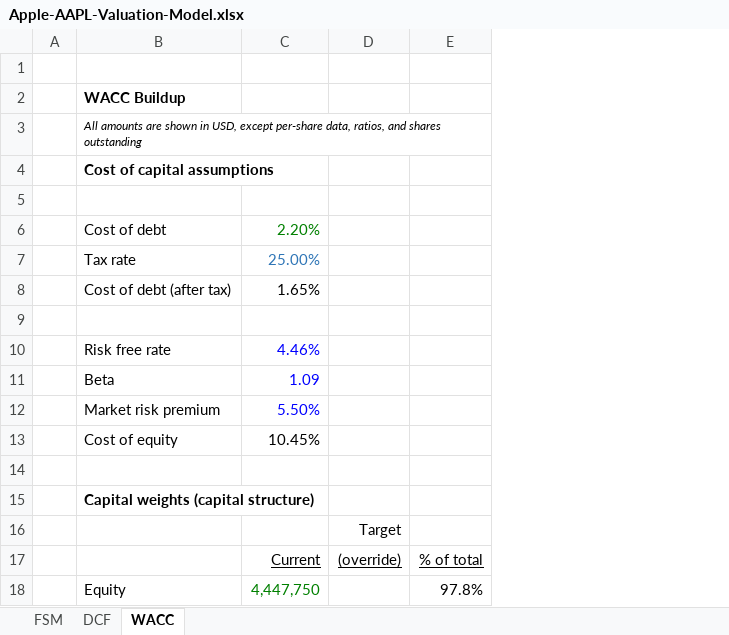
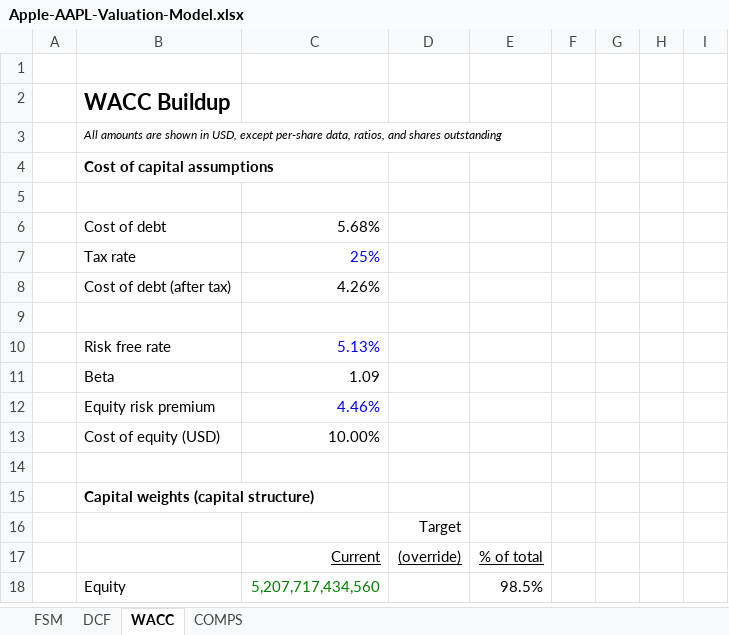
Before and after one commit to tylerharrrb-glitch/AhmedWaelPortfolio, an Excel workbook: models/Apple-AAPL-Valuation-Model.xlsx, sheet WACC, drawn as a sheet; only a part is shown; values as stored, in another font and other column widths than the file's, no borders; conditional formats not drawn; removed rows and columns are numbered as before the commit, all else as after; the diff covers the shown part only; the diff names each change by its address in the sheet, - before the commit and + after, or states it on an @@ line.

```diff
--- a/models/Apple-AAPL-Valuation-Model.xlsx (sheet WACC)
+++ b/models/Apple-AAPL-Valuation-Model.xlsx (sheet WACC)
+sheet tab: COMPS
-column C, rows 6-18: 2.20% | 25.00% | 1.65% |  | 4.46% | 1.09 | 5.50% | 10.45% |  |  |  | Current | 4,447,750
+column C, rows 6-18: 5.68% | 25% | 4.26% |  | 5.13% | 1.09 | 4.46% | 10.00% |  |  |  | Current | 5,207,717,434,560
-column E, rows 17-18: % of total | 97.8%
+column E, rows 17-18: % of total | 98.5%
+column F, empty
+column G, empty
+column H, empty
+column I, empty
@@ B2 text size: larger @@
-B12: Market risk premium
+B12: Equity risk premium
-B13: Cost of equity
+B13: Cost of equity (USD)
```
Also changed, not shown: 28 added rows elsewhere in this sheet, sheet FSM, sheet DCF, formulas that keep their value, charts or pictures, models/Abu-Qir-Fertilizers-ABUK-Valuation-Model.xlsx, 1 other file.
